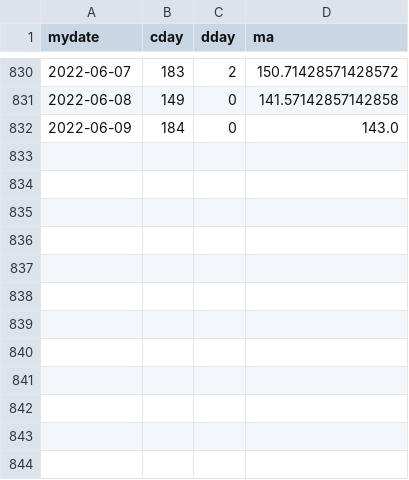
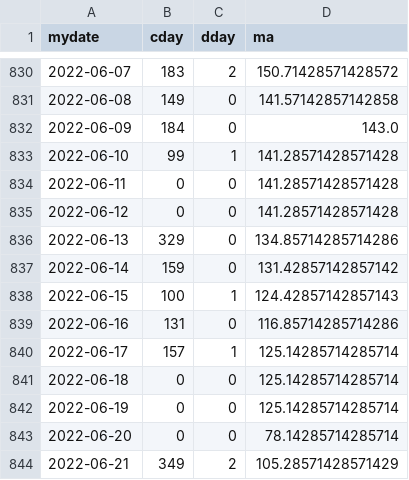
Before and after one commit to jheasly/lane-covid-19, a CSV file: OregonLane.csv, drawn as a sheet; only a part is shown, gaps mark what is left out; the diff names each change by its address in the sheet, - before the commit and + after, or states it on an @@ line.

Commit message:
New data.

```diff
--- a/OregonLane.csv
+++ b/OregonLane.csv
+row 833: 2022-06-10 | 99 | 1 | 141.28571428571428
+row 834: 2022-06-11 | 0 | 0 | 141.28571428571428
+row 835: 2022-06-12 | 0 | 0 | 141.28571428571428
+row 836: 2022-06-13 | 329 | 0 | 134.85714285714286
+row 837: 2022-06-14 | 159 | 0 | 131.42857142857142
+row 838: 2022-06-15 | 100 | 1 | 124.42857142857143
+row 839: 2022-06-16 | 131 | 0 | 116.85714285714286
+row 840: 2022-06-17 | 157 | 1 | 125.14285714285714
+row 841: 2022-06-18 | 0 | 0 | 125.14285714285714
+row 842: 2022-06-19 | 0 | 0 | 125.14285714285714
+row 843: 2022-06-20 | 0 | 0 | 78.14285714285714
+row 844: 2022-06-21 | 349 | 2 | 105.28571428571429
```
Also changed, not shown: MissouriSt. Charles.csv, MissouriSt. Louis.csv, 4 other files.
